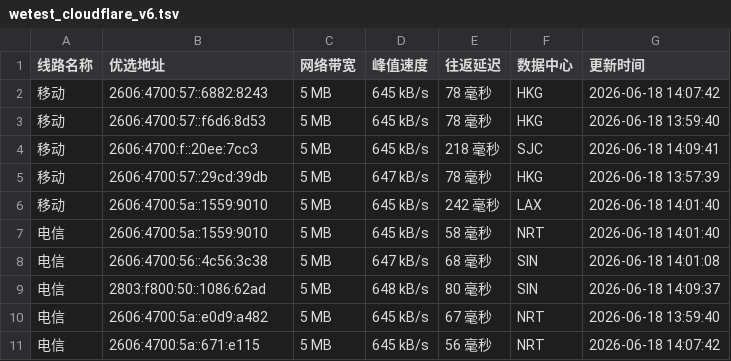
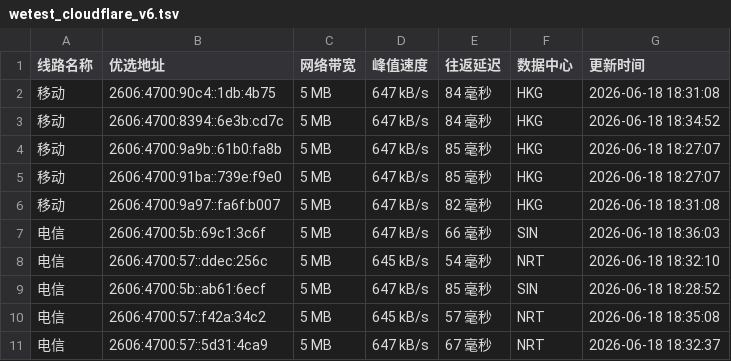
Before and after one commit to CF-IP/cf-ip.github.io, a TSV file: data/wetest_cloudflare_v6.tsv, drawn as a sheet.

```diff
--- a/data/wetest_cloudflare_v6.tsv
+++ b/data/wetest_cloudflare_v6.tsv
@@ -1,11 +1,11 @@
 线路名称	优选地址	网络带宽	峰值速度	往返延迟	数据中心	更新时间
-移动	2606:4700:57::6882:8243	5 MB	645 kB/s	78 毫秒	HKG	2026-06-18 14:07:42
-移动	2606:4700:57::f6d6:8d53	5 MB	645 kB/s	78 毫秒	HKG	2026-06-18 13:59:40
-移动	2606:4700:f::20ee:7cc3	5 MB	645 kB/s	218 毫秒	SJC	2026-06-18 14:09:41
-移动	2606:4700:57::29cd:39db	5 MB	647 kB/s	78 毫秒	HKG	2026-06-18 13:57:39
-移动	2606:4700:5a::1559:9010	5 MB	645 kB/s	242 毫秒	LAX	2026-06-18 14:01:40
-电信	2606:4700:5a::1559:9010	5 MB	645 kB/s	58 毫秒	NRT	2026-06-18 14:01:40
-电信	2606:4700:56::4c56:3c38	5 MB	647 kB/s	68 毫秒	SIN	2026-06-18 14:01:08
-电信	2803:f800:50::1086:62ad	5 MB	648 kB/s	80 毫秒	SIN	2026-06-18 14:09:37
-电信	2606:4700:5a::e0d9:a482	5 MB	645 kB/s	67 毫秒	NRT	2026-06-18 13:59:40
-电信	2606:4700:5a::671:e115	5 MB	645 kB/s	56 毫秒	NRT	2026-06-18 14:07:42
+移动	2606:4700:90c4::1db:4b75	5 MB	647 kB/s	84 毫秒	HKG	2026-06-18 18:31:08
+移动	2606:4700:8394::6e3b:cd7c	5 MB	647 kB/s	84 毫秒	HKG	2026-06-18 18:34:52
+移动	2606:4700:9a9b::61b0:fa8b	5 MB	647 kB/s	85 毫秒	HKG	2026-06-18 18:27:07
+移动	2606:4700:91ba::739e:f9e0	5 MB	647 kB/s	85 毫秒	HKG	2026-06-18 18:27:07
+移动	2606:4700:9a97::fa6f:b007	5 MB	647 kB/s	82 毫秒	HKG	2026-06-18 18:31:08
+电信	2606:4700:5b::69c1:3c6f	5 MB	647 kB/s	66 毫秒	SIN	2026-06-18 18:36:03
+电信	2606:4700:57::ddec:256c	5 MB	645 kB/s	54 毫秒	NRT	2026-06-18 18:32:10
+电信	2606:4700:5b::ab61:6ecf	5 MB	647 kB/s	85 毫秒	SIN	2026-06-18 18:28:52
+电信	2606:4700:57::f42a:34c2	5 MB	645 kB/s	57 毫秒	NRT	2026-06-18 18:35:08
+电信	2606:4700:57::5d31:4ca9	5 MB	647 kB/s	67 毫秒	NRT	2026-06-18 18:32:37
```
Also changed, not shown: data/api_uouin_com.tsv, data/wetest_cloudflare_v4.tsv, 4 other files.
